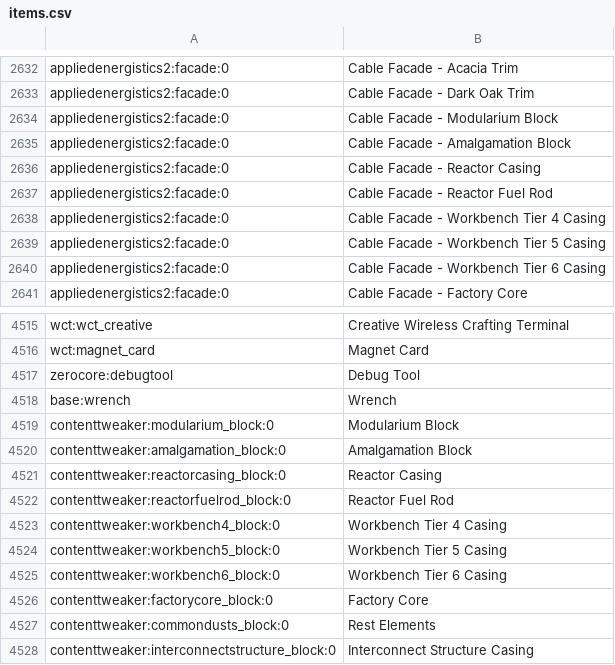
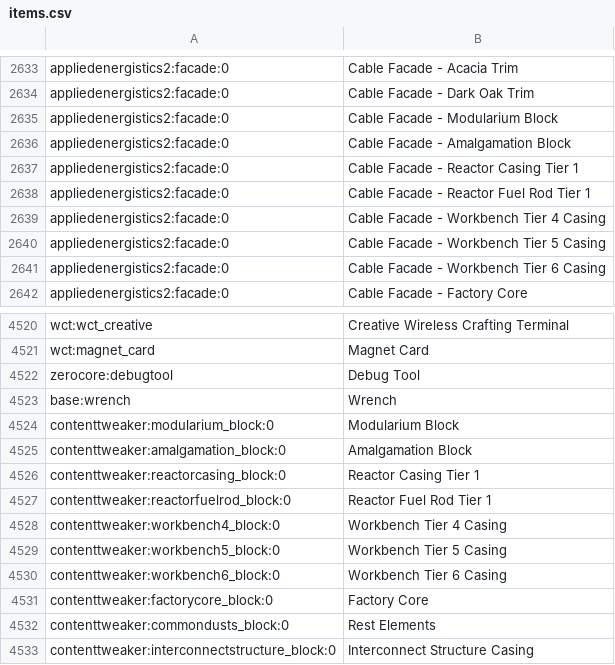
Before and after one commit to daFARKA/One-Chunk-Challenge--1CC-, a CSV file: config/AppliedEnergistics2/items.csv, drawn as a sheet; only a part is shown, gaps mark what is left out; the diff covers the shown part only.

```diff
--- a/config/AppliedEnergistics2/items.csv
+++ b/config/AppliedEnergistics2/items.csv
@@ -2635,4 +2636,4 @@ appliedenergistics2:facade:0, Cable Facade - Modularium Block
 appliedenergistics2:facade:0, Cable Facade - Amalgamation Block
-appliedenergistics2:facade:0, Cable Facade - Reactor Casing
-appliedenergistics2:facade:0, Cable Facade - Reactor Fuel Rod
+appliedenergistics2:facade:0, Cable Facade - Reactor Casing Tier 1
+appliedenergistics2:facade:0, Cable Facade - Reactor Fuel Rod Tier 1
 appliedenergistics2:facade:0, Cable Facade - Workbench Tier 4 Casing
@@ -4520,4 +4525,4 @@ contenttweaker:modularium_block:0, Modularium Block
 contenttweaker:amalgamation_block:0, Amalgamation Block
-contenttweaker:reactorcasing_block:0, Reactor Casing
-contenttweaker:reactorfuelrod_block:0, Reactor Fuel Rod
+contenttweaker:reactorcasing_block:0, Reactor Casing Tier 1
+contenttweaker:reactorfuelrod_block:0, Reactor Fuel Rod Tier 1
 contenttweaker:workbench4_block:0, Workbench Tier 4 Casing
```
Also changed, not shown: 73 added rows and 1 edited cell elsewhere in this file, 15 other files.
